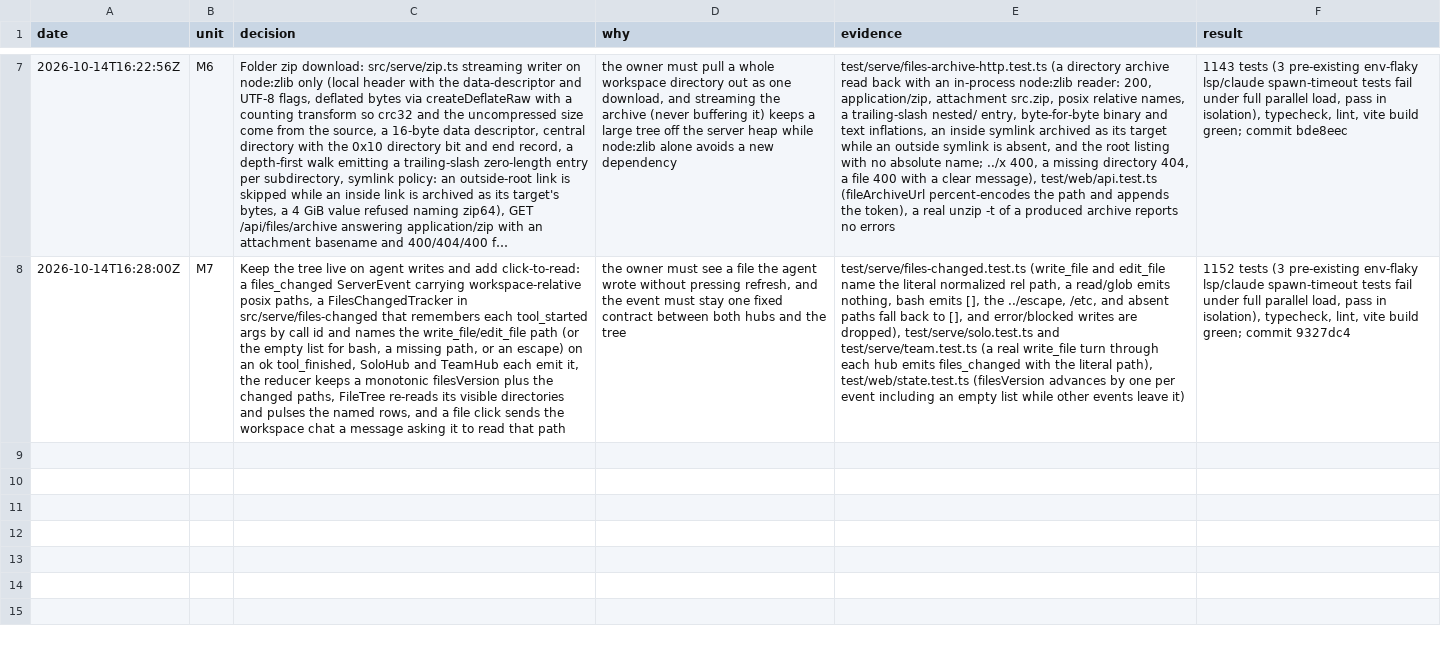
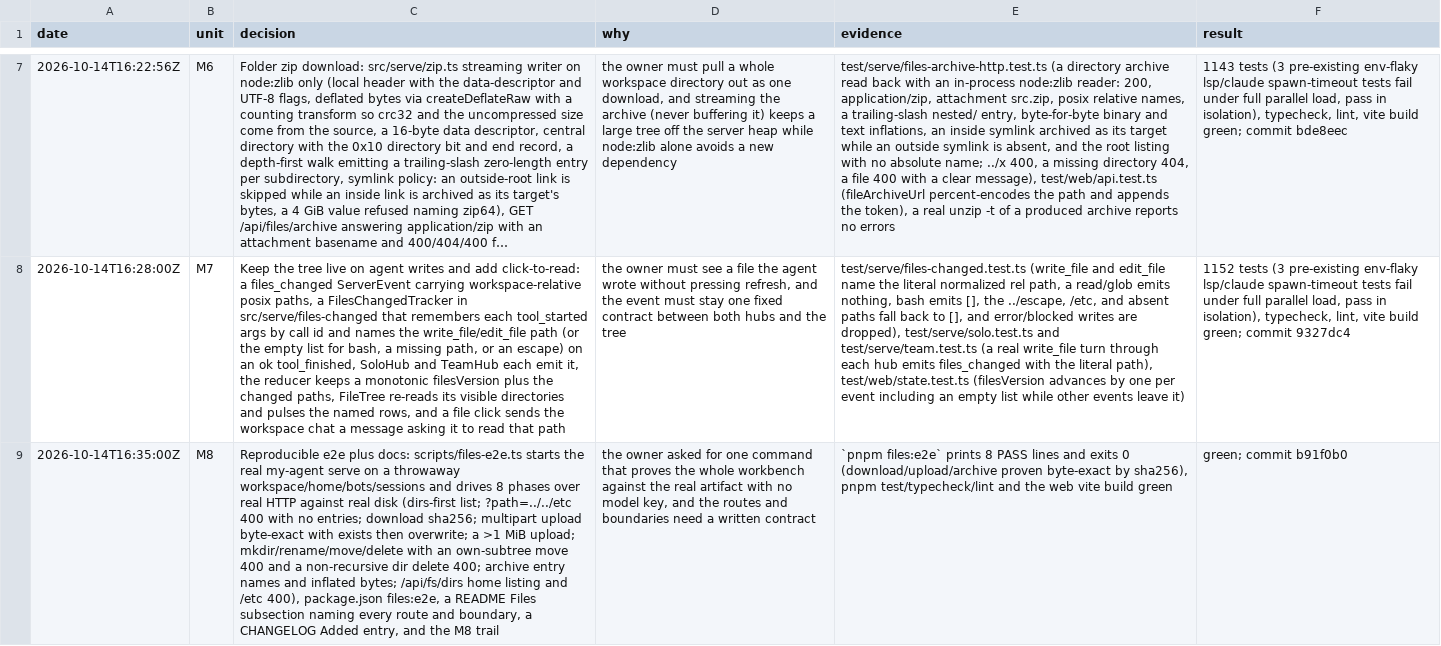
Before and after one commit to wgf23/agent, a TSV file: docs/audit/web-files-trail.tsv, drawn as a sheet; only a part is shown, gaps mark what is left out; long unchanged cells end in …; the diff names each change by its address in the sheet, - before the commit and + after, or states it on an @@ line.

Commit message:
test(web): drive the file workbench end to end and document it
Add scripts/files-e2e.ts: it starts the real `my-agent serve` on a throwaway
workspace, home, bots, and sessions root and drives the whole file surface over
real HTTP against real disk, one PASS line per phase, exiting 1 on the first
failure and never looking for a provider key. The download, small/over-1-MiB
upload, and archive phases prove byte equality (sha256 for download and the big
upload, inflated zip entries for the archive); the boundary, exists/overwrite,
and own-subtree/non-recursive-delete refusals are asserted too.

Wire it to `pnpm files:e2e`, document the tree, download, upload caps and
overwrite policy, the four structure writes, the zip, the bounded directory
browser, live refresh, and click-to-read in the README with their security
boundaries, add one CHANGELOG entry, and flip M8 to LANDED with a trail row.

```diff
--- a/docs/audit/web-files-trail.tsv
+++ b/docs/audit/web-files-trail.tsv
+row 9: 2026-10-14T16:35:00Z | M8 | Reproducible e2e plus docs: scripts/files-e2e.ts starts the real my-agent serve on a throwaway workspace/home/bots/sessions and drives 8 phases over real HTTP against real disk (dirs-first list; ?path=../../etc 400 with no entries; download sha256; multipart upload byte-exact with exists then overwrite; a >1 MiB upload; mkdir/rename/move/delete with an own-subtree move 400 and a non-recursive dir delete 400; archive entry names and inflated bytes; /api/fs/dirs home listing and /etc 400), package.json files:e2e, a README Files subsection naming every route and boundary, a CHANGELOG Added entry, and the M8 trail | the owner asked for one command that proves the whole workbench against the real artifact with no model key, and the routes and boundaries need a written contract | `pnpm files:e2e` prints 8 PASS lines and exits 0 (download/upload/archive proven byte-exact by sha256), pnpm test/typecheck/lint and the web vite build green | green; commit b91f0b0
```
Also changed, not shown: 5 other files.
